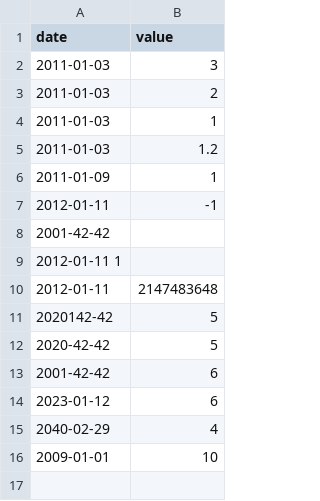
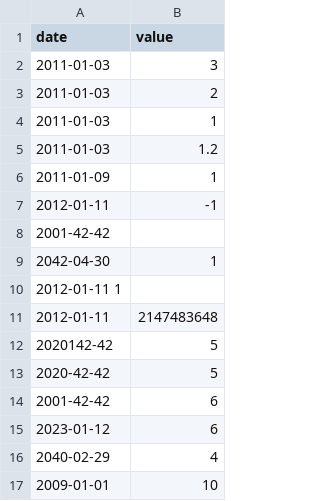
Before and after one commit to Joule444/CPP, a CSV file: cpp_09/ex00/input.csv, drawn as a sheet; the diff names each change by its address in the sheet, - before the commit and + after, or states it on an @@ line.

```diff
--- a/cpp_09/ex00/input.csv
+++ b/cpp_09/ex00/input.csv
+row 9: 2042-04-30 | 1
```
Also changed, not shown: 2 other files.
